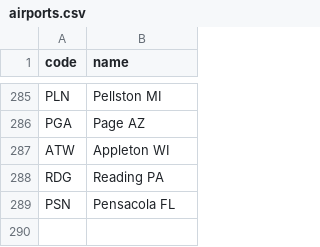
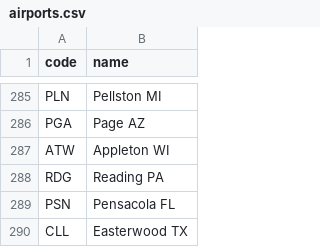
Before and after one commit to kds54/MMM-Planefinder, a CSV file: airports.csv, drawn as a sheet; only a part is shown, gaps mark what is left out.

Commit message:
Update airports.csv

```diff
--- a/airports.csv
+++ b/airports.csv
@@ -289 +289,2 @@ RDG,Reading PA
 PSN,Pensacola FL
+CLL,Easterwood TX
```
